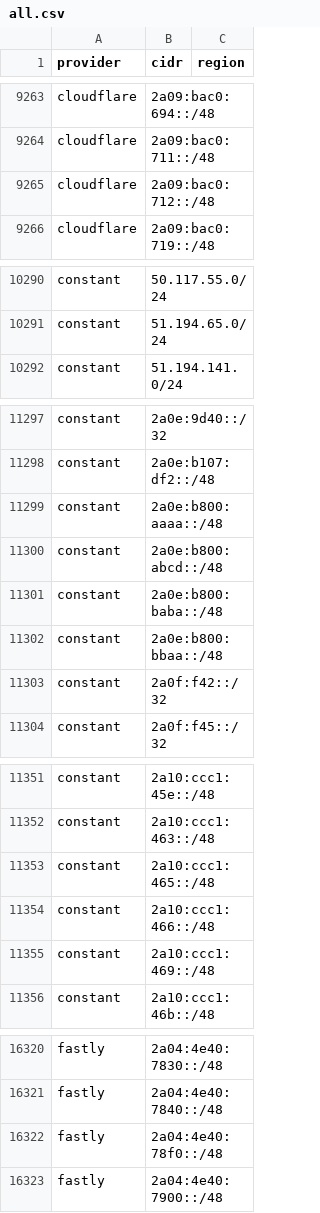
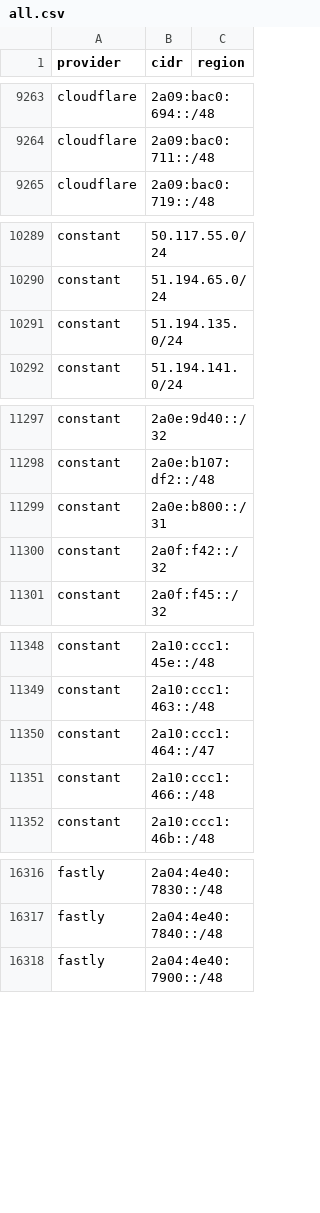
Before and after one commit to 123jjck/cdn-ip-ranges, a CSV file: all/all.csv, drawn as a sheet; only a part is shown, gaps mark what is left out; the diff covers the shown part only.

```diff
--- a/all/all.csv
+++ b/all/all.csv
@@ -9264,3 +9264,2 @@ cloudflare,2a09:bac0:694::/48,
 cloudflare,2a09:bac0:711::/48,
-cloudflare,2a09:bac0:712::/48,
 cloudflare,2a09:bac0:719::/48,
@@ -10291,2 +10290,3 @@ constant,50.117.55.0/24,
 constant,51.194.65.0/24,
+constant,51.194.135.0/24,
 constant,51.194.141.0/24,
@@ -11298,6 +11298,3 @@ constant,2a0e:9d40::/32,
 constant,2a0e:b107:df2::/48,
-constant,2a0e:b800:aaaa::/48,
-constant,2a0e:b800:abcd::/48,
-constant,2a0e:b800:baba::/48,
-constant,2a0e:b800:bbaa::/48,
+constant,2a0e:b800::/31,
 constant,2a0f:f42::/32,
@@ -11352,5 +11349,4 @@ constant,2a10:ccc1:45e::/48,
 constant,2a10:ccc1:463::/48,
-constant,2a10:ccc1:465::/48,
+constant,2a10:ccc1:464::/47,
 constant,2a10:ccc1:466::/48,
-constant,2a10:ccc1:469::/48,
 constant,2a10:ccc1:46b::/48,
@@ -16321,3 +16317,2 @@ fastly,2a04:4e40:7830::/48,
 fastly,2a04:4e40:7840::/48,
-fastly,2a04:4e40:78f0::/48,
 fastly,2a04:4e40:7900::/48,
```
Also changed, not shown: 2 added rows elsewhere in this file, 37 other files.
